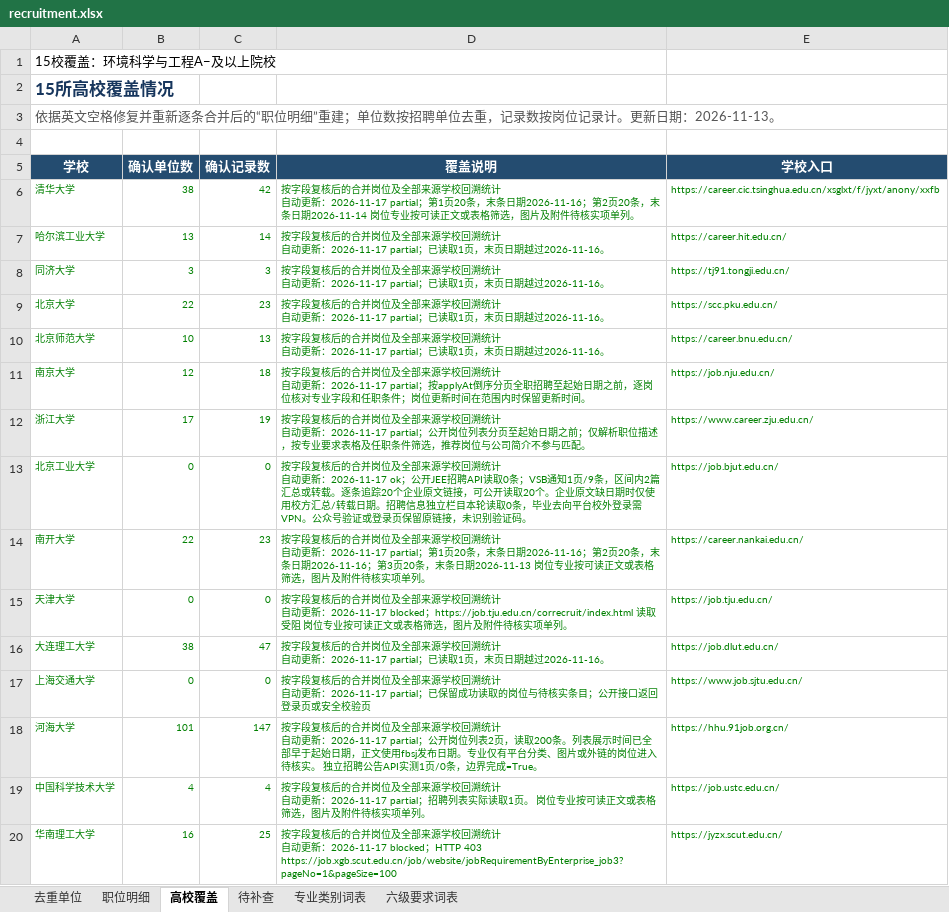
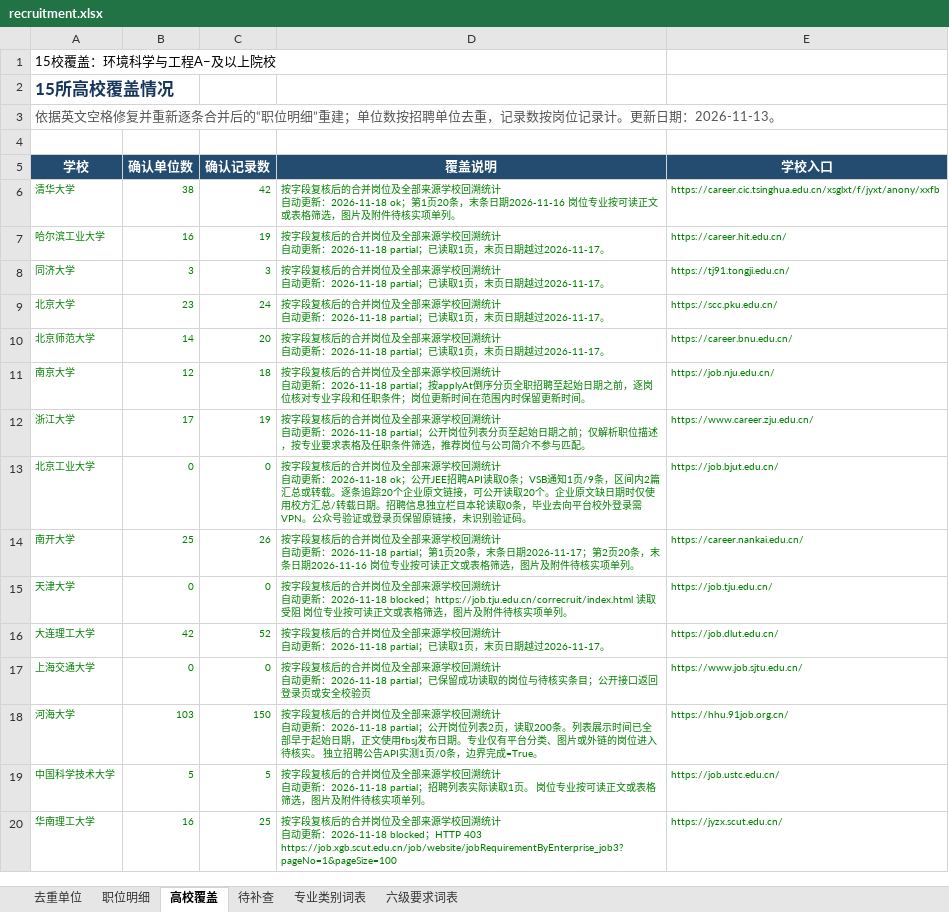
Before and after one commit to sch401/recruitment-jobs, an Excel workbook: env-jobs/recruitment.xlsx, sheet 高校覆盖, drawn as a sheet; values as stored, in another font and other column widths than the file's, no borders; table styles not drawn; the diff names each change by its address in the sheet, - before the commit and + after, or states it on an @@ line.

```diff
--- a/env-jobs/recruitment.xlsx (sheet 高校覆盖)
+++ b/env-jobs/recruitment.xlsx (sheet 高校覆盖)
-D6 (覆盖说明): …动更新：2026-11-17 partial；第1页20条，末条日期2026-11-16；第2页20条，末条日期2026-11-14 岗位专业…
+D6 (覆盖说明): …动更新：2026-11-18 ok；第1页20条，末条日期2026-11-16 岗位专业…
-B7 (确认单位数): 13
+B7 (确认单位数): 16
-C7 (确认记录数): 14
+C7 (确认记录数): 19
-D7:D10 (覆盖说明): …动更新：2026-11-17 partial；已读取1页，末页日期越过2026-11-16。
+D7:D10 (覆盖说明): …动更新：2026-11-18 partial；已读取1页，末页日期越过2026-11-17。
-B9 (确认单位数): 22
+B9 (确认单位数): 23
-C9 (确认记录数): 23
+C9 (确认记录数): 24
-B10 (确认单位数): 10
+B10 (确认单位数): 14
-C10 (确认记录数): 13
+C10 (确认记录数): 20
-D11 (覆盖说明): …动更新：2026-11-17 partial；按applyAt…
+D11 (覆盖说明): …动更新：2026-11-18 partial；按applyAt…
-D12 (覆盖说明): …动更新：2026-11-17 partial；公开…
+D12 (覆盖说明): …动更新：2026-11-18 partial；公开…
-D13 (覆盖说明): …动更新：2026-11-17 ok；公开…
+D13 (覆盖说明): …动更新：2026-11-18 ok；公开…
-B14 (确认单位数): 22
+B14 (确认单位数): 25
-C14 (确认记录数): 23
+C14 (确认记录数): 26
-D14 (覆盖说明): …动更新：2026-11-17 partial；第1页20条，末条日期2026-11-16；第2页20条，末条日期2026-11-16；第3页20条，末条日期2026-11-13 岗位专业…
+D14 (覆盖说明): …动更新：2026-11-18 partial；第1页20条，末条日期2026-11-17；第2页20条，末条日期2026-11-16 岗位专业…
-D15 (覆盖说明): …动更新：2026-11-17 blocked；https://job.tju.edu.cn/correcruit/index.html 读…
+D15 (覆盖说明): …动更新：2026-11-18 blocked；https://job.tju.edu.cn/correcruit/index.html 读…
-B16 (确认单位数): 38
+B16 (确认单位数): 42
-C16 (确认记录数): 47
+C16 (确认记录数): 52
-D16 (覆盖说明): …动更新：2026-11-17 partial；已读取1页，末页日期越过2026-11-16。
+D16 (覆盖说明): …动更新：2026-11-18 partial；已读取1页，末页日期越过2026-11-17。
-D17 (覆盖说明): …动更新：2026-11-17 partial；已保…
+D17 (覆盖说明): …动更新：2026-11-18 partial；已保…
-B18 (确认单位数): 101
+B18 (确认单位数): 103
-C18 (确认记录数): 147
+C18 (确认记录数): 150
-D18 (覆盖说明): …动更新：2026-11-17 partial；公开…
+D18 (覆盖说明): …动更新：2026-11-18 partial；公开…
-B19 (确认单位数): 4
+B19 (确认单位数): 5
-C19 (确认记录数): 4
+C19 (确认记录数): 5
-D19 (覆盖说明): …动更新：2026-11-17 partial；招聘…
+D19 (覆盖说明): …动更新：2026-11-18 partial；招聘…
-D20 (覆盖说明): …新：2026-11-17 blocked；…
+D20 (覆盖说明): …新：2026-11-18 blocked；…
```
Also changed, not shown: sheet 待补查, sheet 职位明细, sheet 去重单位, 3 other files.
